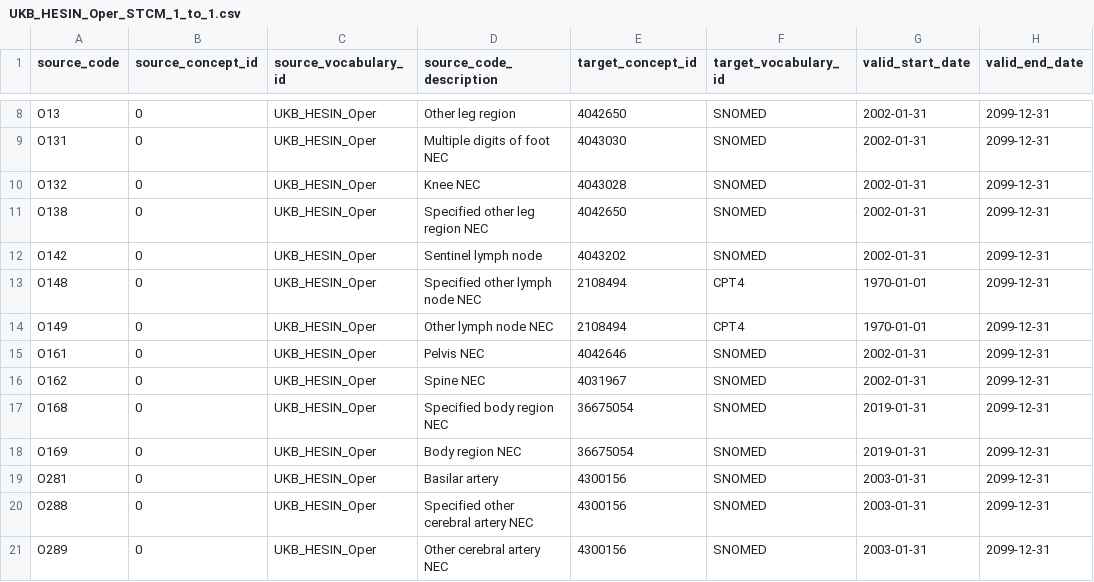
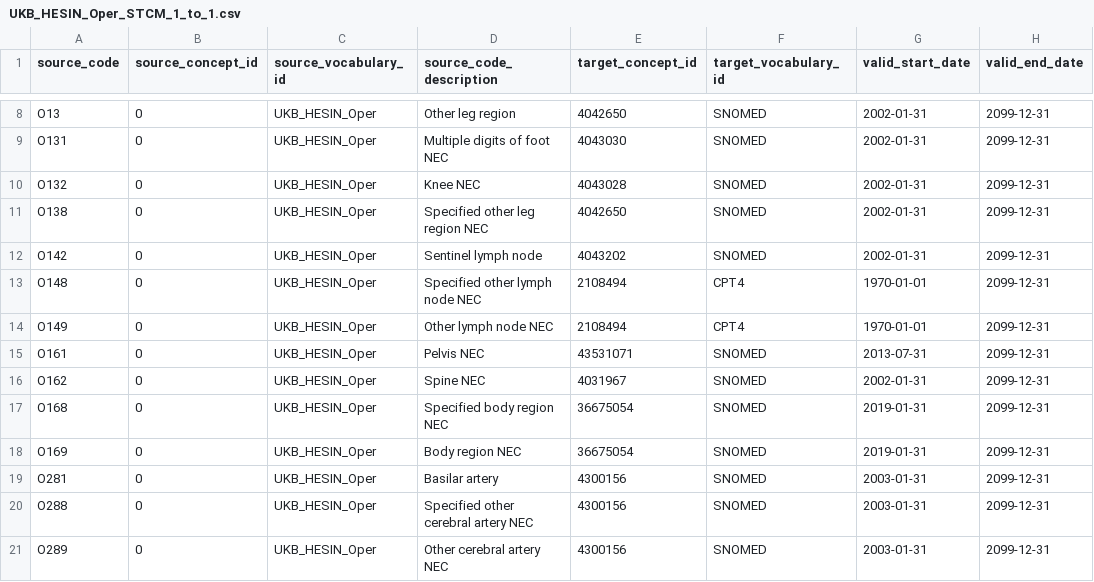
Before and after one commit to oxford-pharmacoepi/etl_ndorms, a CSV file: stcm/UKB_HESIN_Oper_STCM/UKB_HESIN_Oper_STCM_1_to_1.csv, drawn as a sheet; only a part is shown, gaps mark what is left out; the diff names each change by its address in the sheet, - before the commit and + after, or states it on an @@ line.

Commit message:
Updated STCM file: UKB_HESIN_Oper_STCM_1_to_1.csv

```diff
--- a/stcm/UKB_HESIN_Oper_STCM/UKB_HESIN_Oper_STCM_1_to_1.csv
+++ b/stcm/UKB_HESIN_Oper_STCM/UKB_HESIN_Oper_STCM_1_to_1.csv
-E15 (target_concept_id): 4042646
+E15 (target_concept_id): 43531071
-G15 (valid_start_date): 2002-01-31
+G15 (valid_start_date): 2013-07-31
```
